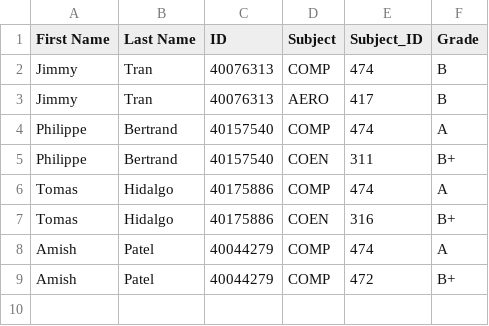
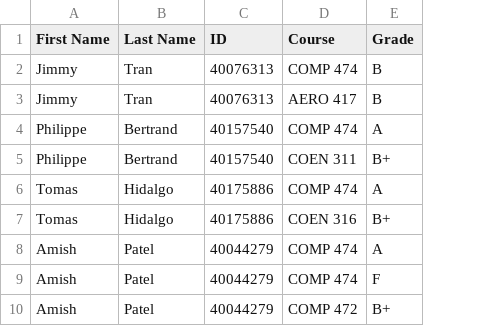
Before and after one commit to ThaCovenant/COMP474_Project, a CSV file: data/students_grades.csv, drawn as a sheet; removed rows and columns are numbered as before the commit, all else as after; the diff names each change by its address in the sheet, - before the commit and + after, or states it on an @@ line.

```diff
--- a/data/students_grades.csv
+++ b/data/students_grades.csv
-column D (Subject), rows 2-9: COMP | AERO | COMP | COEN | COMP | COEN | COMP | COMP
-column E (Subject_ID), rows 2-9: 474 | 417 | 474 | 311 | 474 | 316 | 474 | 472
+column D (Course), rows 2-8: COMP 474 | AERO 417 | COMP 474 | COEN 311 | COMP 474 | COEN 316 | COMP 474; row 10: COMP 472
+row 9: Amish | Patel | 40044279 | COMP 474 | F
```
Also changed, not shown: 1 other file.
